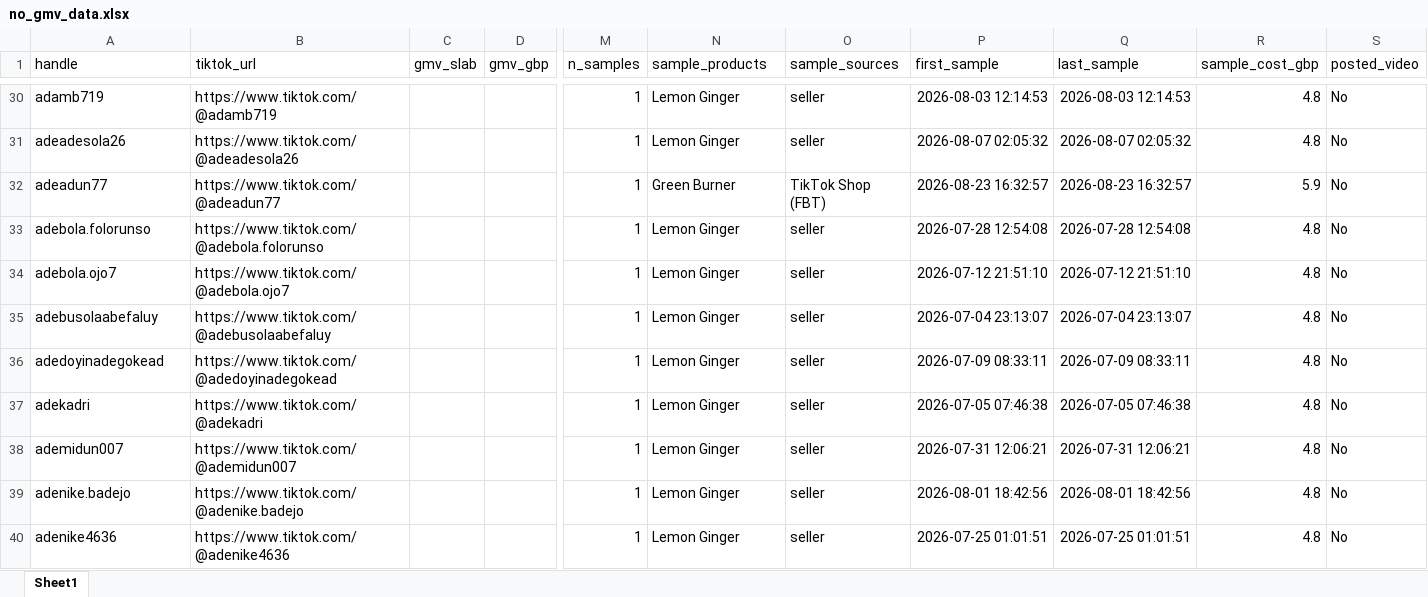
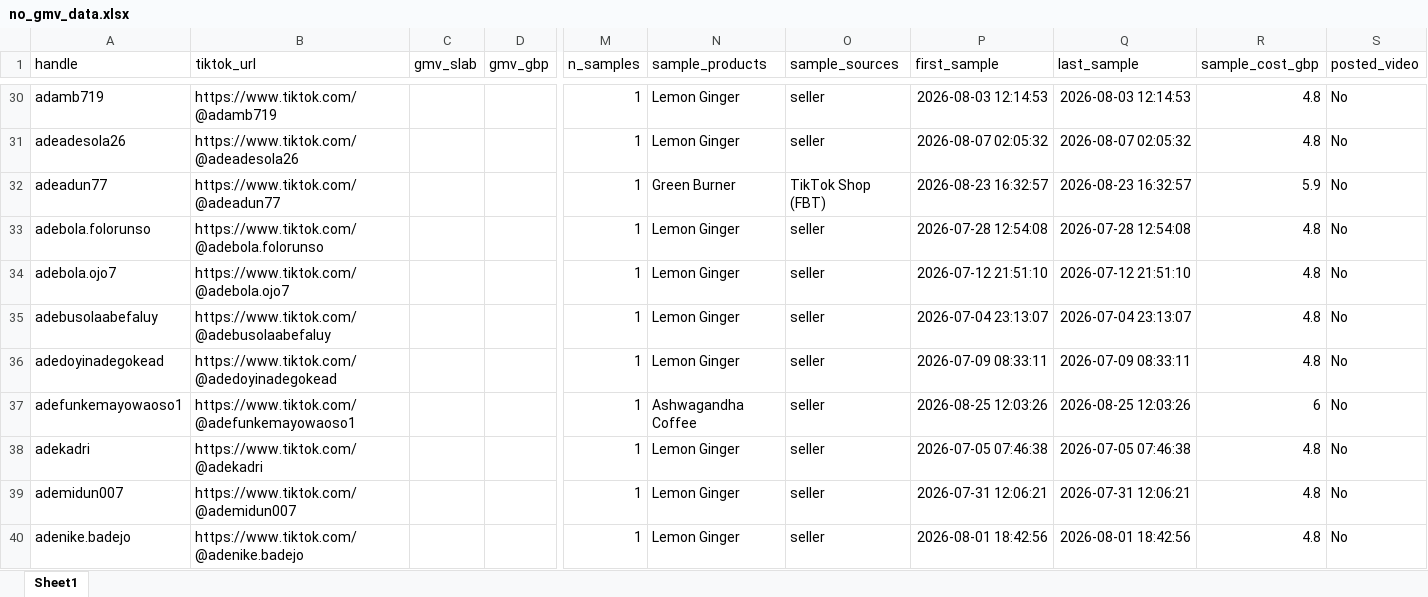
Before and after one commit to aviralgarg-commits/vahdam-sampling-dashboard, an Excel workbook: no_gmv_data.xlsx, sheet Sheet1, drawn as a sheet; only a part is shown, gaps mark what is left out; the shorter side is filled out with more unchanged rows; values as stored, in another font and other column widths than the file's, no borders; rows hold the shown columns only; the diff covers the shown part only; the diff names each change by its address in the sheet, - before the commit and + after, or states it on an @@ line.

```diff
--- a/no_gmv_data.xlsx (sheet Sheet1)
+++ b/no_gmv_data.xlsx (sheet Sheet1)
+row 37: adefunkemayowaoso1 | https://www.tiktok.com/@adefunkemayowaoso1 |  |  | 1 | Ashwagandha Coffee | seller | 2026-08-25 12:03:26 | 2026-08-25 12:03:26 | 6 | No
```
Also changed, not shown: 9 added rows and 5 edited cells elsewhere in this sheet, daily_ethnicity_mix.xlsx, daily_product_units.xlsx, 12 other files.
